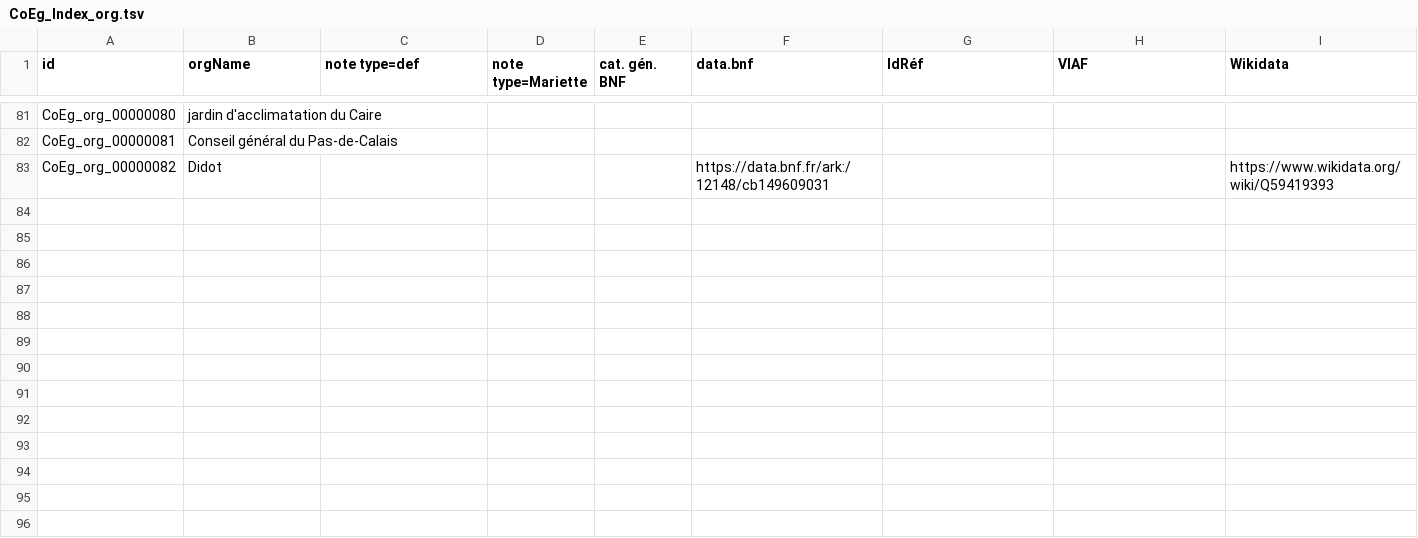
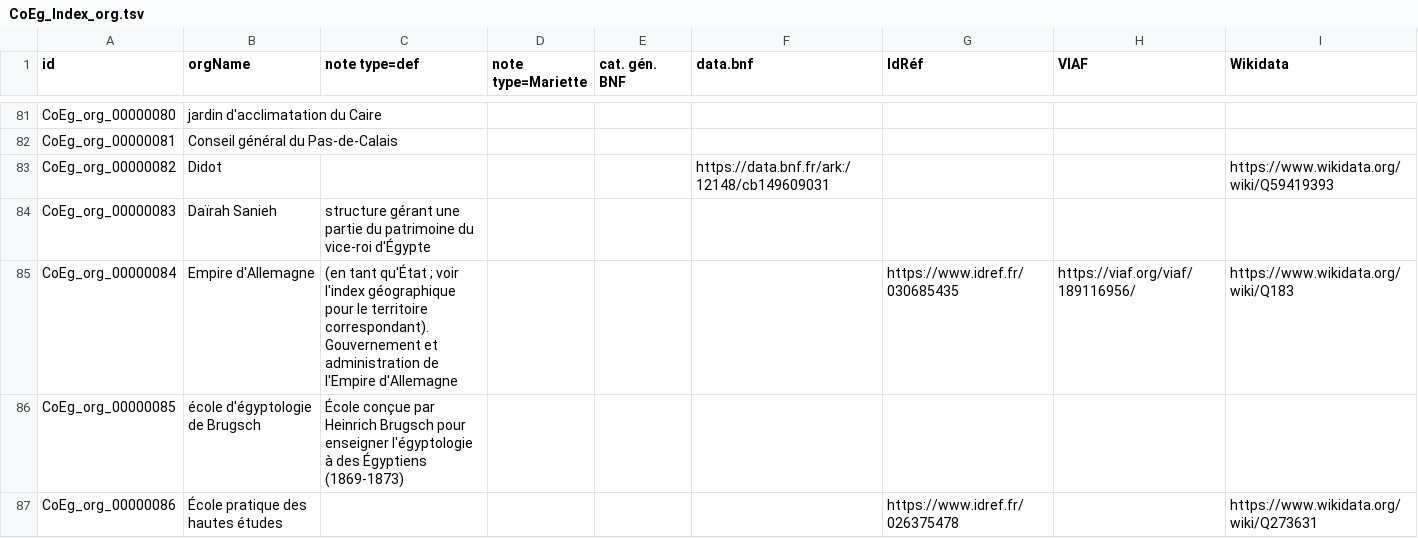
Before and after one commit to ThLebee/CoEg, a TSV file: doc/CoEg_Index_org.tsv, drawn as a sheet; only a part is shown, gaps mark what is left out.

```diff
--- a/doc/CoEg_Index_org.tsv
+++ b/doc/CoEg_Index_org.tsv
@@ -83 +83,5 @@ CoEg_org_00000081	Conseil général du Pas-de-Calais
 CoEg_org_00000082	Didot				https://data.bnf.fr/ark:/12148/cb149609031			https://www.wikidata.org/wiki/Q59419393
+CoEg_org_00000083	Daïrah Sanieh	structure gérant une partie du patrimoine du vice-roi d'Égypte						
+CoEg_org_00000084	Empire d'Allemagne	(en tant qu'État ; voir l'index géographique pour le territoire correspondant). Gouvernement et administration de l'Empire d'Allemagne				https://www.idref.fr/030685435	https://viaf.org/viaf/189116956/	https://www.wikidata.org/wiki/Q183
+CoEg_org_00000085	école d'égyptologie de Brugsch	École conçue par Heinrich Brugsch pour enseigner l'égyptologie à des Égyptiens (1869-1873)						
+CoEg_org_00000086	École pratique des hautes études					https://www.idref.fr/026375478		https://www.wikidata.org/wiki/Q273631
```
Also changed, not shown: doc/CoEg_Index_entry.tsv, doc/CoEg_Index_obj.tsv, 2 other files.
